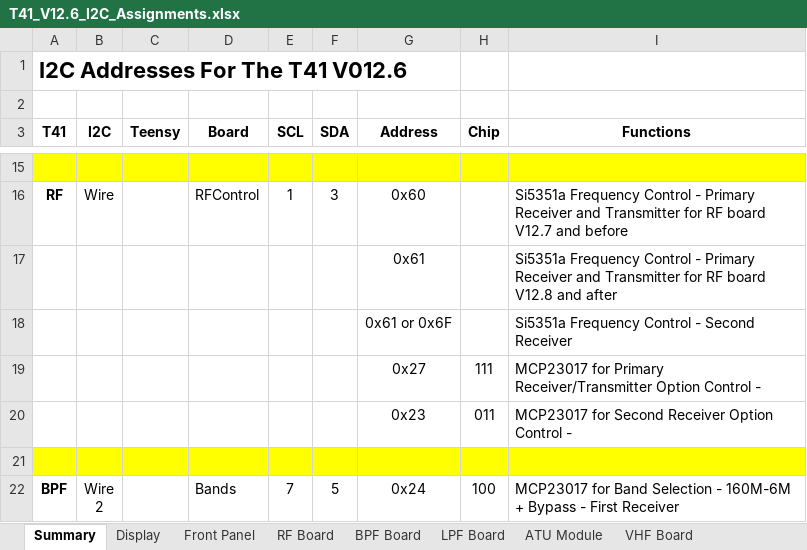
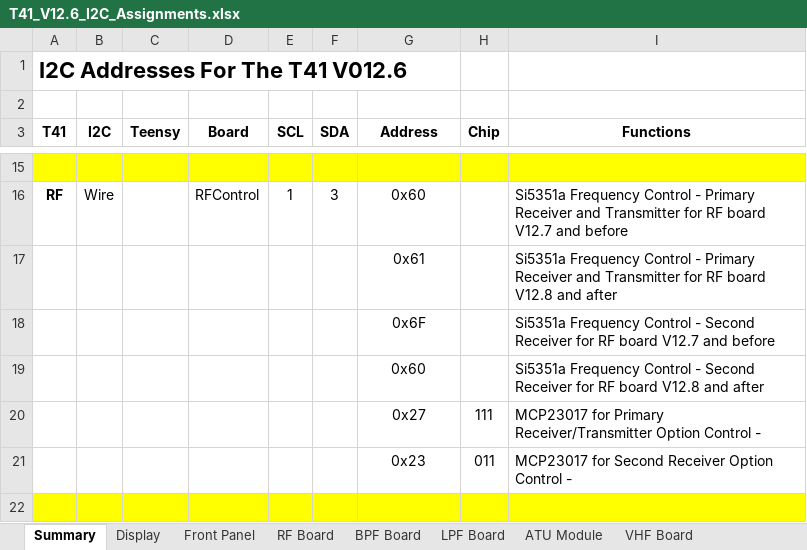
Before and after one commit to DRWJSCHMIDT/T41, an Excel workbook: T41_V012_Files/T41_V012_Design_Documents/T41_V12.6_I2C_Assignments.xlsx, sheet Summary, drawn as a sheet; only a part is shown, gaps mark what is left out; the shorter side is filled out with more unchanged rows; values as stored, in another font and other column widths than the file's, no borders; removed rows and columns are numbered as before the commit, all else as after; the diff names each change by its address in the sheet, - before the commit and + after, or states it on an @@ line.

```diff
--- a/T41_V012_Files/T41_V012_Design_Documents/T41_V12.6_I2C_Assignments.xlsx (sheet Summary)
+++ b/T41_V012_Files/T41_V012_Design_Documents/T41_V12.6_I2C_Assignments.xlsx (sheet Summary)
-row 18:  |  |  |  |  |  | 0x61 or 0x6F |  | Si5351a Frequency Control - Second Receiver
+row 18:  |  |  |  |  |  | 0x6F |  | Si5351a Frequency Control - Second Receiver for RF board V12.7 and before
+row 19:  |  |  |  |  |  | 0x60 |  | Si5351a Frequency Control - Second Receiver for RF board V12.8 and after
```
Also changed, not shown: 4 other files.
